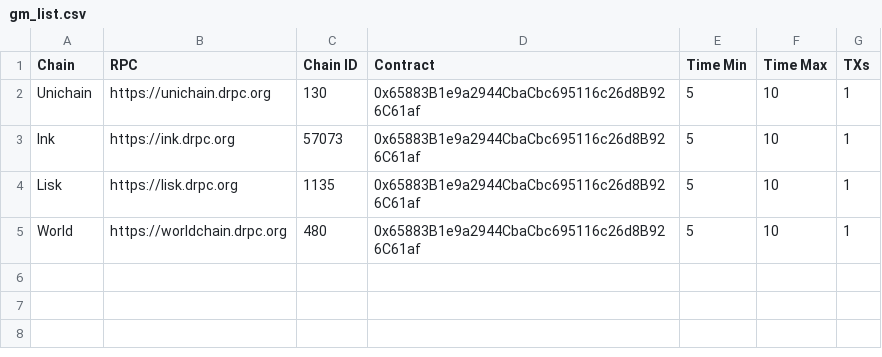
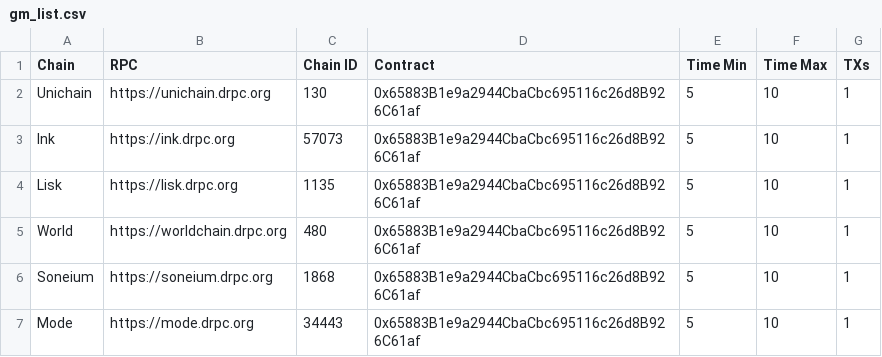
Before and after one commit to StanleyMorgan/GM-Caller, a CSV file: gm_list.csv, drawn as a sheet; the diff names each change by its address in the sheet, - before the commit and + after, or states it on an @@ line.

Commit message:
Soneium & Mode support

```diff
--- a/gm_list.csv
+++ b/gm_list.csv
+row 6: Soneium | https://soneium.drpc.org | 1868 | 0x65883B1e9a2944CbaCbc695116c26d8B926C61af | 5 | 10 | 1
+row 7: Mode | https://mode.drpc.org | 34443 | 0x65883B1e9a2944CbaCbc695116c26d8B926C61af | 5 | 10 | 1
```
